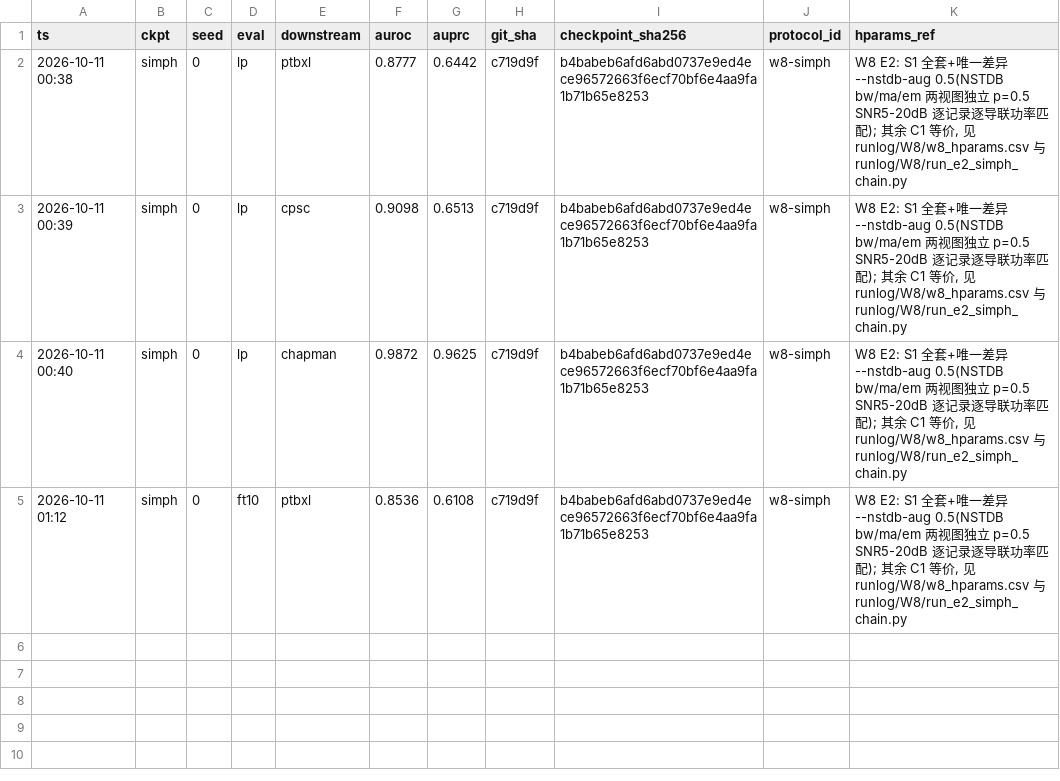
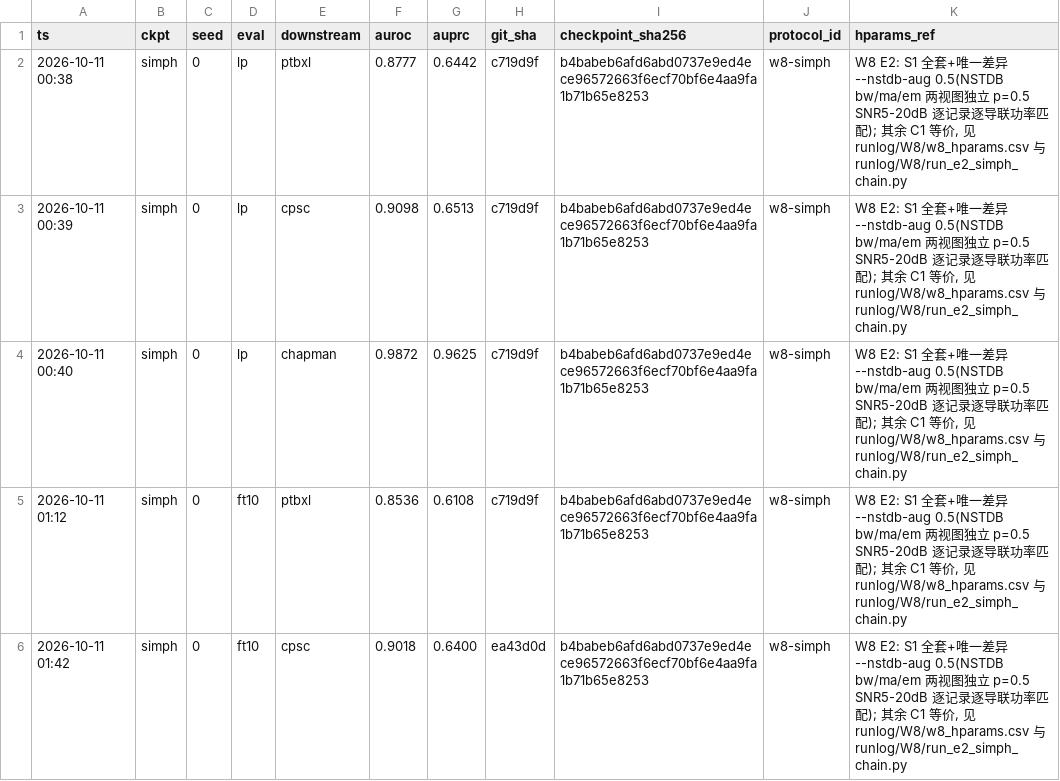
Before and after one commit to geziang/ECG, a CSV file: ECG_SSL_LFBT-main/runlog/W8/w8_simph_results.csv, drawn as a sheet.

Commit message:
W8值班#7(主机A,10-11 02:23): E2 s0收官(5/5账, cpsc FT10 0.9018), s2 PT健康50%; 接力器在位; 无异常

```diff
--- a/ECG_SSL_LFBT-main/runlog/W8/w8_simph_results.csv
+++ b/ECG_SSL_LFBT-main/runlog/W8/w8_simph_results.csv
@@ -5 +5,2 @@ ts,ckpt,seed,eval,downstream,auroc,auprc,git_sha,checkpoint_sha256,protocol_id,h
 2026-10-11 01:12,simph,0,ft10,ptbxl,0.8536,0.6108,c719d9f,b4babeb6afd6abd0737e9ed4ece96572663f6ecf70bf6e4aa9fa1b71b65e8253,w8-simph,"W8 E2: S1 全套+唯一差异 --nstdb-aug 0.5(NSTDB bw/ma/em 两视图独立 p=0.5 SNR5-20dB 逐记录逐导联功率匹配); 其余 C1 等价, 见 runlog/W8/w8_hparams.csv 与 runlog/W8/run_e2_simph_chain.py"
+2026-10-11 01:42,simph,0,ft10,cpsc,0.9018,0.6400,ea43d0d,b4babeb6afd6abd0737e9ed4ece96572663f6ecf70bf6e4aa9fa1b71b65e8253,w8-simph,"W8 E2: S1 全套+唯一差异 --nstdb-aug 0.5(NSTDB bw/ma/em 两视图独立 p=0.5 SNR5-20dB 逐记录逐导联功率匹配); 其余 C1 等价, 见 runlog/W8/w8_hparams.csv 与 runlog/W8/run_e2_simph_chain.py"
```
Also changed, not shown: 3 other files.
